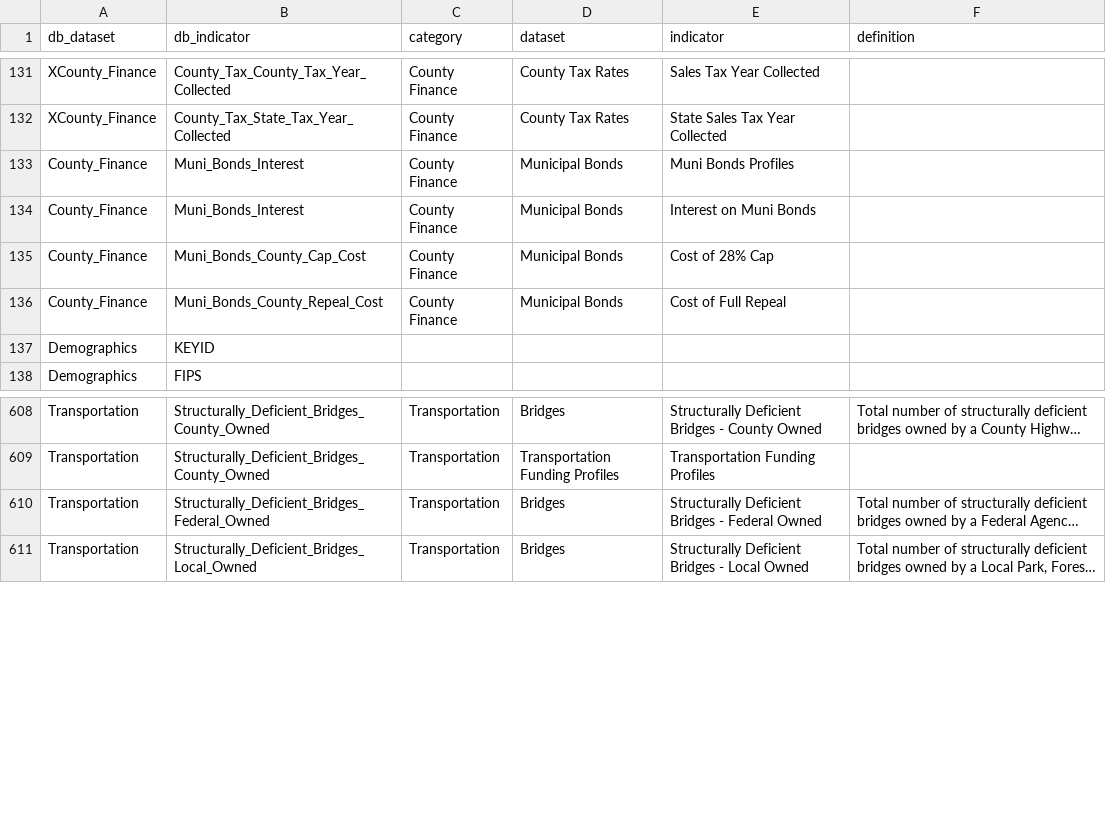
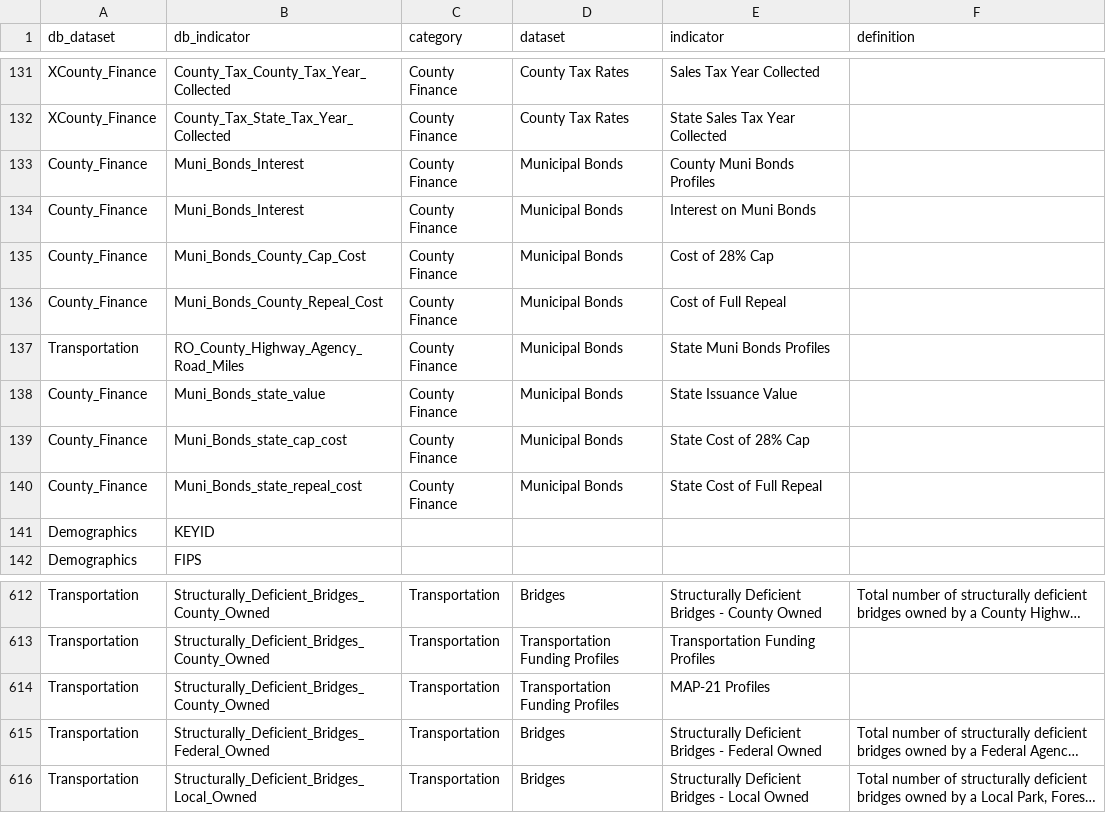
Before and after one commit to nikAleksandr/CIC, a TSV file: data/database_crosswalk.tsv, drawn as a sheet; only a part is shown, gaps mark what is left out; long unchanged cells end in …; the diff names each change by its address in the sheet, - before the commit and + after, or states it on an @@ line.

Commit message:
added state-level MAP-21 profiles and state-level municipal bonds profiles

```diff
--- a/data/database_crosswalk.tsv
+++ b/data/database_crosswalk.tsv
-E133 (indicator): Muni Bonds Profiles
+E133 (indicator): County Muni Bonds Profiles
+row 137: Transportation | RO_County_Highway_Agency_Road_Miles | County Finance | Municipal Bonds | State Muni Bonds Profiles
+row 138: County_Finance | Muni_Bonds_state_value | County Finance | Municipal Bonds | State Issuance Value
+row 139: County_Finance | Muni_Bonds_state_cap_cost | County Finance | Municipal Bonds | State Cost of 28% Cap
+row 140: County_Finance | Muni_Bonds_state_repeal_cost | County Finance | Municipal Bonds | State Cost of Full Repeal
+row 614: Transportation | Structurally_Deficient_Bridges_County_Owned | Transportation | Transportation Funding Profiles | MAP-21 Profiles
```
Also changed, not shown: 4 other files.
